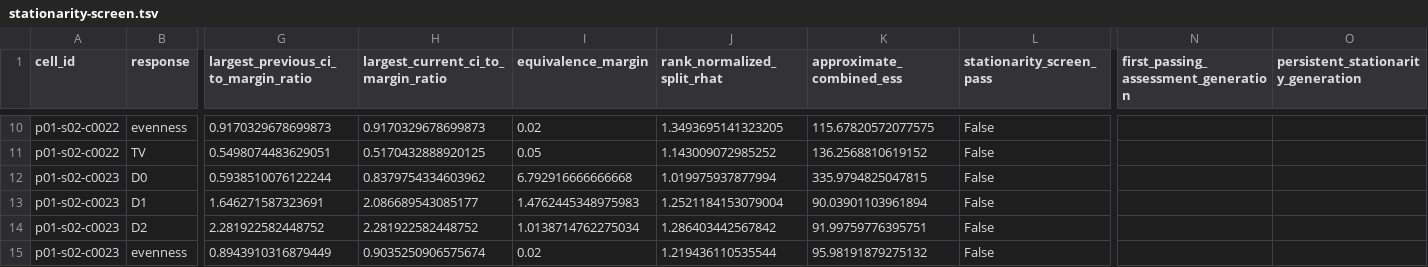
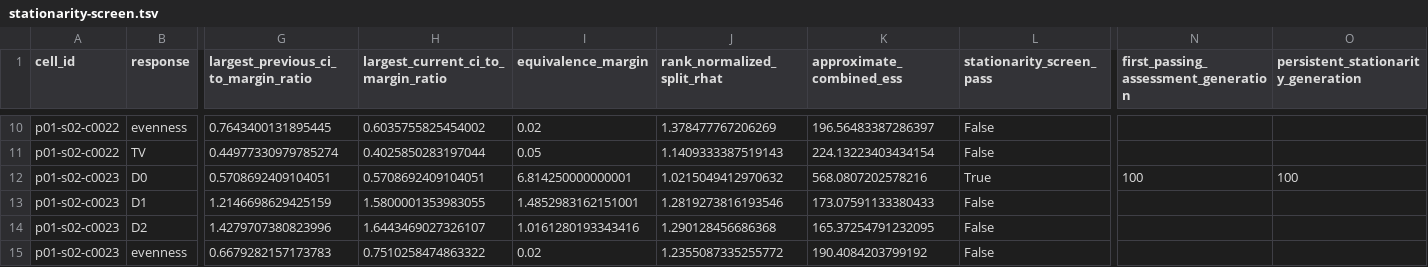
Before and after one commit to maepz/Modeling_trophosome, a TSV file: experiments/work/trophosome/p01-neutral-feedback/analysis/s02-equilibrium-precision-v210-m010-g250-derived/stationarity-screen.tsv, drawn as a sheet; only a part is shown, gaps mark what is left out; the diff covers the shown part only; the diff names each change by its address in the sheet, - before the commit and + after, or states it on an @@ line.

```diff
--- a/experiments/work/trophosome/p01-neutral-feedback/analysis/s02-equilibrium-precision-v210-m010-g250-derived/stationarity-screen.tsv
+++ b/experiments/work/trophosome/p01-neutral-feedback/analysis/s02-equilibrium-precision-v210-m010-g250-derived/stationarity-screen.tsv
-G10: 0.9170329678699873
+G10: 0.7643400131895445
-H10: 0.9170329678699873
+H10: 0.6035755825454002
-J10 (rank_normalized_split_rhat): 1.3493695141323205
+J10 (rank_normalized_split_rhat): 1.378477767206269
-K10 (approximate_combined_ess): 115.67820572077575
+K10 (approximate_combined_ess): 196.56483387286397
-G11: 0.5498074483629051
+G11: 0.44977330979785274
-H11: 0.5170432888920125
+H11: 0.4025850283197044
-J11 (rank_normalized_split_rhat): 1.143009072985252
+J11 (rank_normalized_split_rhat): 1.1409333387519143
-K11 (approximate_combined_ess): 136.2568810619152
+K11 (approximate_combined_ess): 224.13223403434154
-G12: 0.5938510076122244
+G12: 0.5708692409104051
-H12: 0.8379754334603962
+H12: 0.5708692409104051
-I12 (equivalence_margin): 6.792916666666668
+I12 (equivalence_margin): 6.814250000000001
-J12 (rank_normalized_split_rhat): 1.019975937877994
+J12 (rank_normalized_split_rhat): 1.0215049412970632
-K12 (approximate_combined_ess): 335.9794825047815
+K12 (approximate_combined_ess): 568.0807202578216
-L12 (stationarity_screen_pass): False
+L12 (stationarity_screen_pass): True
-N12: (empty)
+N12: 100
-O12: (empty)
+O12: 100
-G13: 1.646271587323691
+G13: 1.2146698629425159
-H13: 2.086689543085177
+H13: 1.5800001353983055
-I13 (equivalence_margin): 1.4762445348975983
+I13 (equivalence_margin): 1.4852983162151001
-J13 (rank_normalized_split_rhat): 1.2521184153079004
+J13 (rank_normalized_split_rhat): 1.2819273816193546
-K13 (approximate_combined_ess): 90.03901103961894
+K13 (approximate_combined_ess): 173.07591133380433
-G14: 2.281922582448752
+G14: 1.4279707380823996
-H14: 2.281922582448752
+H14: 1.6443469027326107
-I14 (equivalence_margin): 1.0138714762275034
+I14 (equivalence_margin): 1.0161280193343416
-J14 (rank_normalized_split_rhat): 1.286403442567842
+J14 (rank_normalized_split_rhat): 1.290128456686368
-K14 (approximate_combined_ess): 91.99759776395751
+K14 (approximate_combined_ess): 165.37254791232095
-G15: 0.8943910316879449
+G15: 0.6679282157173783
-H15: 0.9035250906575674
+H15: 0.7510258474863322
-J15 (rank_normalized_split_rhat): 1.219436110535544
+J15 (rank_normalized_split_rhat): 1.2355087335255772
-K15 (approximate_combined_ess): 95.98191879275132
+K15 (approximate_combined_ess): 190.4084203799192
```
Also changed, not shown: 95 edited cells elsewhere in this file, experiments/work/trophosome/p01-neutral-feedback/analysis/s02-equilibrium-precision-v210-m010-g250-derived/precision-recommendations.tsv, experiments/work/trophosome/p01-neutral-feedback/analysis/s02-equilibrium-precision-v210-m010-g250-derived/separated-stability-diagnostic.tsv, 12 other files.
